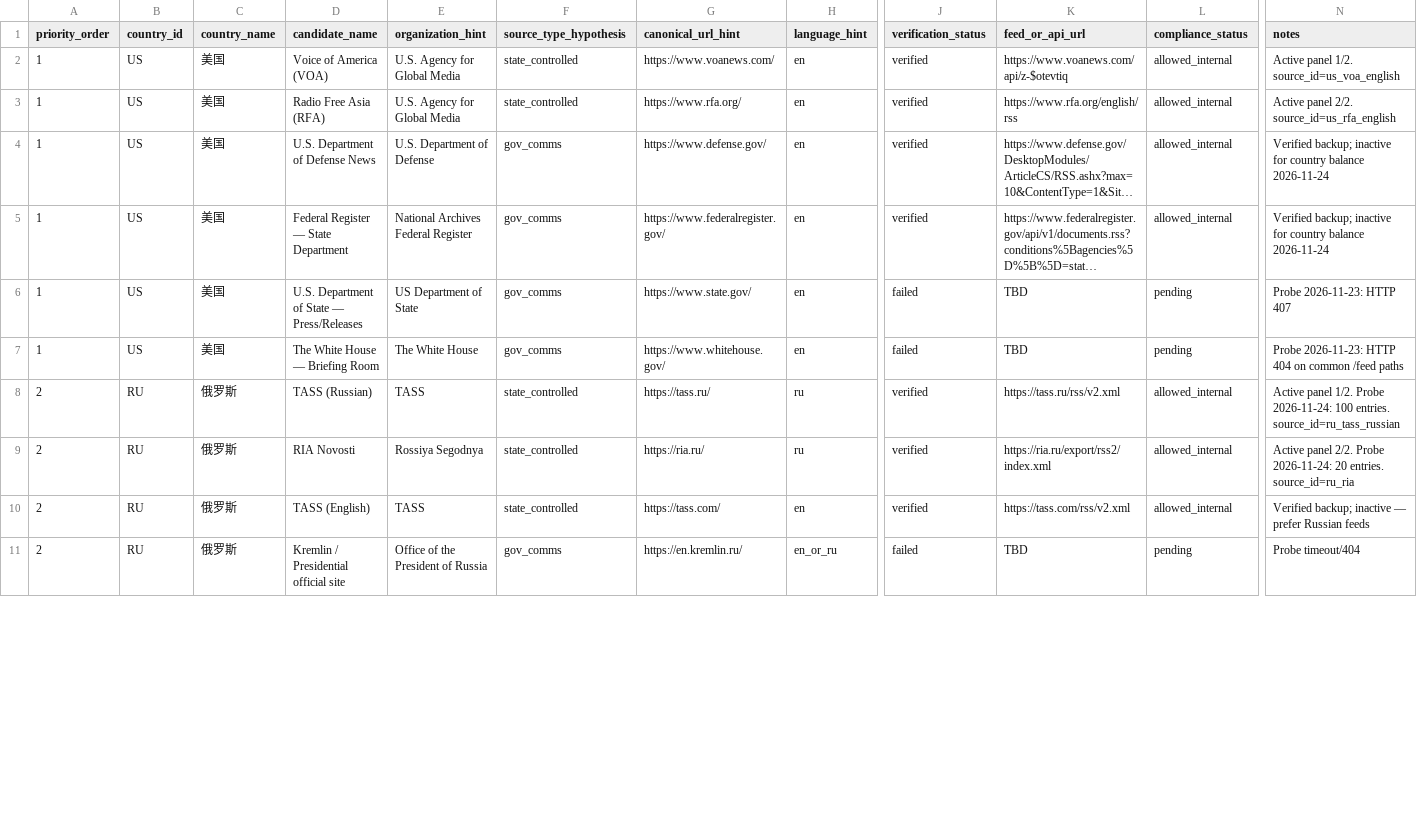
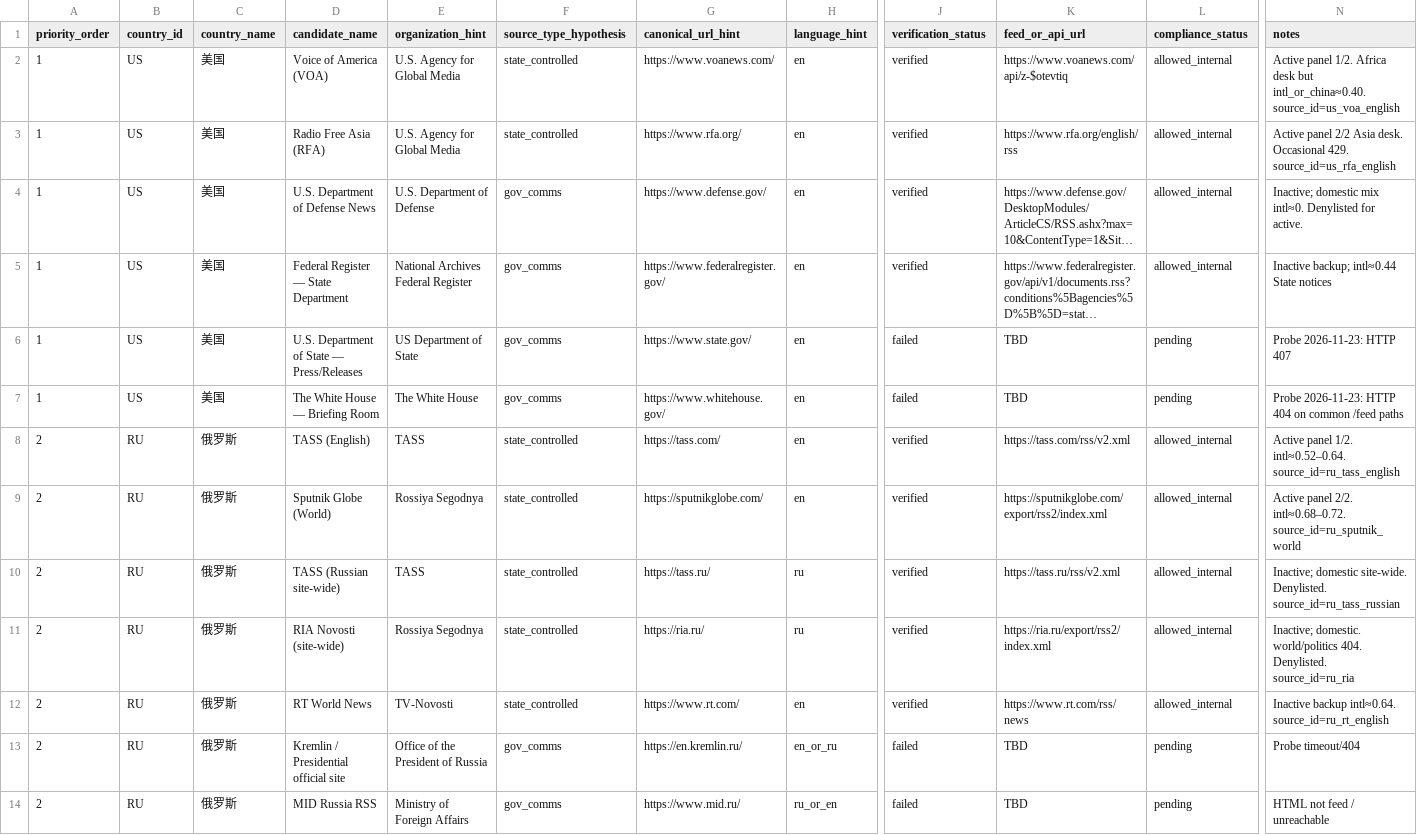
Before and after one commit to arhawk/GNI, a CSV file: docs/source_candidates.csv, drawn as a sheet; only a part is shown, gaps mark what is left out; long unchanged cells end in …; addresses are those after the commit; rows hold the shown columns only; the diff covers the shown part only; the diff names each change by its address in the sheet, - before the commit and + after, or states it on an @@ line.

```diff
--- a/docs/source_candidates.csv
+++ b/docs/source_candidates.csv
-N2 (notes): …panel 1/2. source_id=us_voa_english
+N2 (notes): …panel 1/2. Africa desk but intl_or_china≈0.40. source_id=us_voa_english
-N3 (notes): Active panel 2/2. source_id=us_rfa_english
+N3 (notes): Active panel 2/2 Asia desk. Occasional 429. source_id=us_rfa_english
-N4 (notes): Verified backup; inactive for country balance 2026-11-24
+N4 (notes): Inactive; domestic mix intl≈0. Denylisted for active.
-N5 (notes): Verified backup; inactive for country balance 2026-11-24
+N5 (notes): Inactive backup; intl≈0.44 State notices
+row 8: 2 | RU | 俄罗斯 | TASS (English) | TASS | state_controlled | https://tass.com/ | en | verified | https://tass.com/rss/v2.xml | allowed_internal | Active panel 1/2. intl≈0.52–0.64. source_id=ru_tass_english
+row 9: 2 | RU | 俄罗斯 | Sputnik Globe (World) | Rossiya Segodnya | state_controlled | https://sputnikglobe.com/ | en | verified | https://sputnikglobe.com/export/rss2/index.xml | allowed_internal | Active panel 2/2. intl≈0.68–0.72. source_id=ru_sputnik_world
-D10 (candidate_name): TASS (Russian)
+D10 (candidate_name): TASS (Russian site-wide)
-N10 (notes): Active panel 1/2. Probe 2026-11-24: 100 entries. source_id=ru_tass_russian
+N10 (notes): Inactive; domestic site-wide. Denylisted. source_id=ru_tass_russian
-D11 (candidate_name): RIA Novosti
+D11 (candidate_name): RIA Novosti (site-wide)
-N11 (notes): Active panel 2/2. Probe 2026-11-24: 20 entries. source_id=ru_ria
+N11 (notes): Inactive; domestic. world/politics 404. Denylisted. source_id=ru_ria
-D12 (candidate_name): TASS (English)
+D12 (candidate_name): RT World News
-E12 (organization_hint): TASS
+E12 (organization_hint): TV-Novosti
-G12 (canonical_url_hint): https://tass.com/
+G12 (canonical_url_hint): https://www.rt.com/
-K12 (feed_or_api_url): https://tass.com/rss/v2.xml
+K12 (feed_or_api_url): https://www.rt.com/rss/news
-N12 (notes): Verified backup; inactive — prefer Russian feeds
+N12 (notes): Inactive backup intl≈0.64. source_id=ru_rt_english
+row 14: 2 | RU | 俄罗斯 | MID Russia RSS | Ministry of Foreign Affairs | gov_comms | https://www.mid.ru/ | ru_or_en | failed | TBD | pending | HTML not feed / unreachable
```
Also changed, not shown: 5 added rows and 14 edited cells elsewhere in this file, 8 other files.
